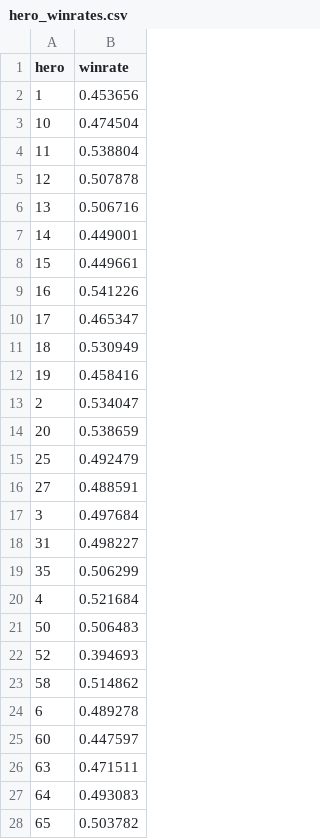
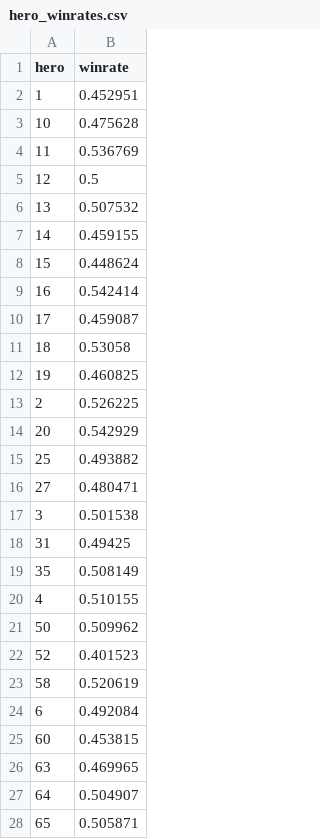
Before and after one commit to smokeyy92/deadlock_V2, a CSV file: Deadlock-App/data/meta/hero_winrates.csv, drawn as a sheet; only a part is shown; the diff covers the shown part only.

```diff
--- a/Deadlock-App/data/meta/hero_winrates.csv
+++ b/Deadlock-App/data/meta/hero_winrates.csv
@@ -1,28 +1,28 @@
 hero,winrate
-1,0.453656
-10,0.474504
-11,0.538804
-12,0.507878
-13,0.506716
-14,0.449001
-15,0.449661
-16,0.541226
-17,0.465347
-18,0.530949
-19,0.458416
-2,0.534047
-20,0.538659
-25,0.492479
-27,0.488591
-3,0.497684
-31,0.498227
-35,0.506299
-4,0.521684
-50,0.506483
-52,0.394693
-58,0.514862
-6,0.489278
-60,0.447597
-63,0.471511
-64,0.493083
-65,0.503782
+1,0.452951
+10,0.475628
+11,0.536769
+12,0.5
+13,0.507532
+14,0.459155
+15,0.448624
+16,0.542414
+17,0.459087
+18,0.53058
+19,0.460825
+2,0.526225
+20,0.542929
+25,0.493882
+27,0.480471
+3,0.501538
+31,0.49425
+35,0.508149
+4,0.510155
+50,0.509962
+52,0.401523
+58,0.520619
+6,0.492084
+60,0.453815
+63,0.469965
+64,0.504907
+65,0.505871
```
Also changed, not shown: 11 edited cells elsewhere in this file, Deadlock-App/data/meta/hero_meta_scores.csv, Deadlock-App/data/meta/hero_pickrates.csv, 56 other files.
